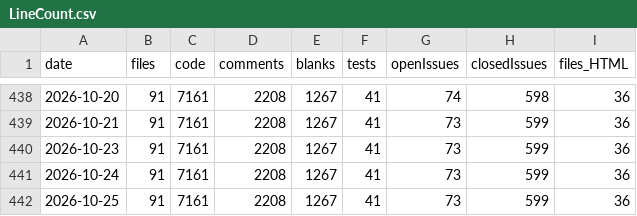
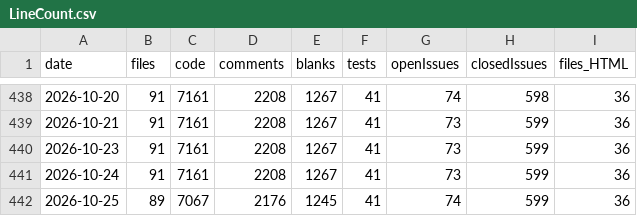
Before and after one commit to vdhamer/Photo-Club-Hub, a CSV file: scripts/linecount/LineCount.csv, drawn as a sheet; only a part is shown, gaps mark what is left out; the diff names each change by its address in the sheet, - before the commit and + after, or states it on an @@ line.

```diff
--- a/scripts/linecount/LineCount.csv
+++ b/scripts/linecount/LineCount.csv
-B442 (files): 91
+B442 (files): 89
-C442 (code): 7161
+C442 (code): 7067
-D442 (comments): 2208
+D442 (comments): 2176
-E442 (blanks): 1267
+E442 (blanks): 1245
-G442 (openIssues): 73
+G442 (openIssues): 74
```
Also changed, not shown: 7 other files.
